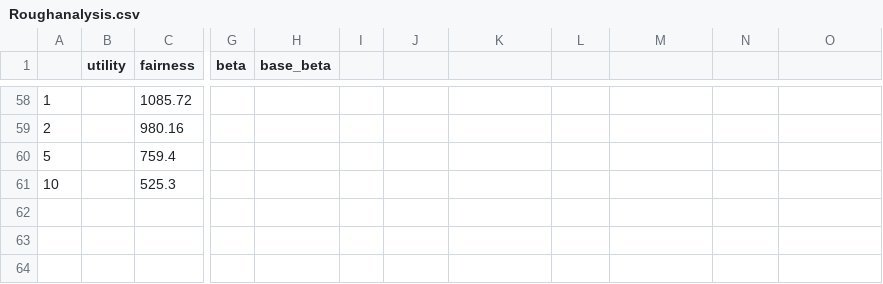
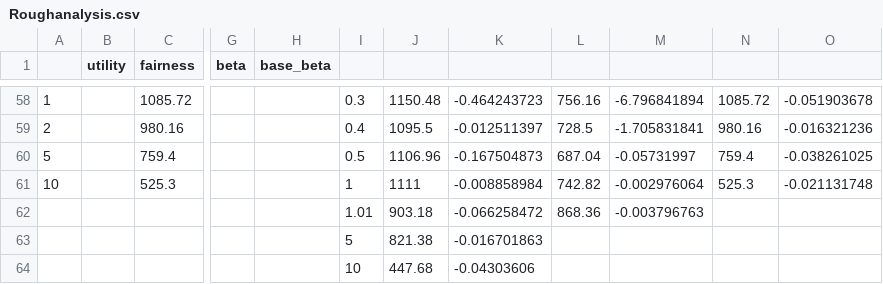
Before and after one commit to kumar-ashwin/FEN, a CSV file: matthew/Results/Roughanalysis.csv, drawn as a sheet; only a part is shown, gaps mark what is left out; rows hold the shown columns only; the diff covers the shown part only; the diff names each change by its address in the sheet, - before the commit and + after, or states it on an @@ line.

Commit message:
Addednrough analysis and plots

```diff
--- a/matthew/Results/Roughanalysis.csv
+++ b/matthew/Results/Roughanalysis.csv
-I58: (empty)
+I58: 0.3
-J58: (empty)
+J58: 1150.48
-K58: (empty)
+K58: -0.464243723
-L58: (empty)
+L58: 756.16
-M58: (empty)
+M58: -6.796841894
-N58: (empty)
+N58: 1085.72
-O58: (empty)
+O58: -0.051903678
-I59: (empty)
+I59: 0.4
-J59: (empty)
+J59: 1095.5
-K59: (empty)
+K59: -0.012511397
-L59: (empty)
+L59: 728.5
-M59: (empty)
+M59: -1.705831841
-N59: (empty)
+N59: 980.16
-O59: (empty)
+O59: -0.016321236
-I60: (empty)
+I60: 0.5
-J60: (empty)
+J60: 1106.96
-K60: (empty)
+K60: -0.167504873
-L60: (empty)
+L60: 687.04
-M60: (empty)
+M60: -0.05731997
-N60: (empty)
+N60: 759.4
-O60: (empty)
+O60: -0.038261025
-I61: (empty)
+I61: 1
-J61: (empty)
+J61: 1111
-K61: (empty)
+K61: -0.008858984
-L61: (empty)
+L61: 742.82
-M61: (empty)
+M61: -0.002976064
-N61: (empty)
+N61: 525.3
-O61: (empty)
+O61: -0.021131748
+row 62:  |  |  |  |  | 1.01 | 903.18 | -0.066258472 | 868.36 | -0.003796763
+row 63:  |  |  |  |  | 5 | 821.38 | -0.016701863
+row 64:  |  |  |  |  | 10 | 447.68 | -0.04303606
```
Also changed, not shown: 59 edited cells elsewhere in this file, 1 other file.
